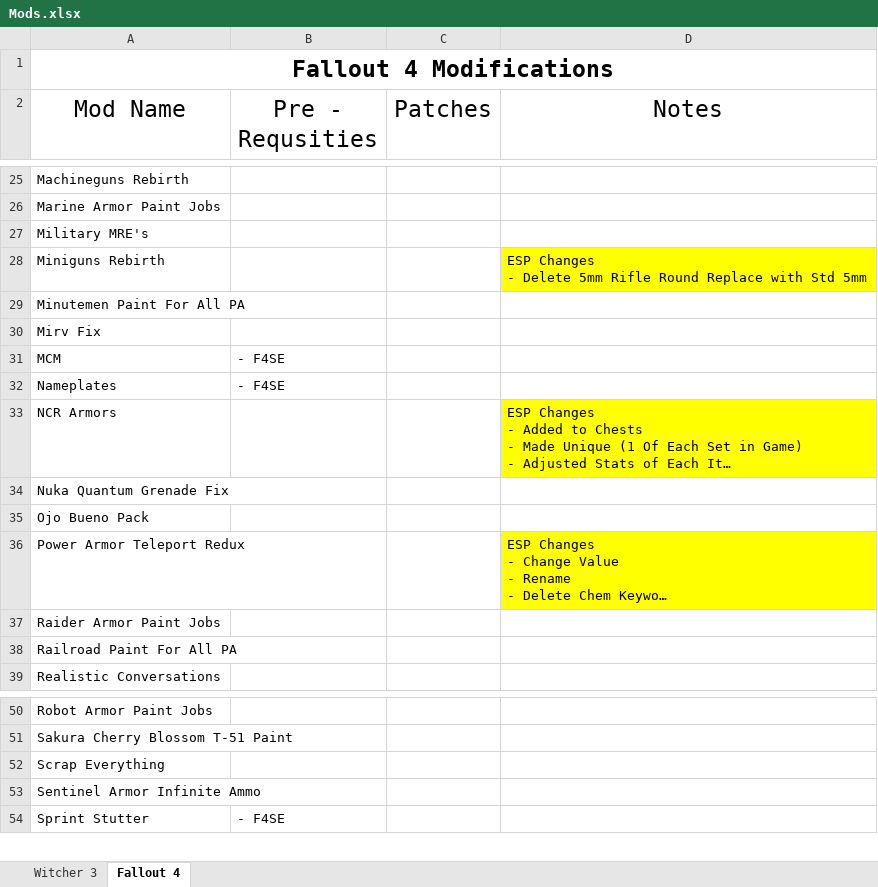
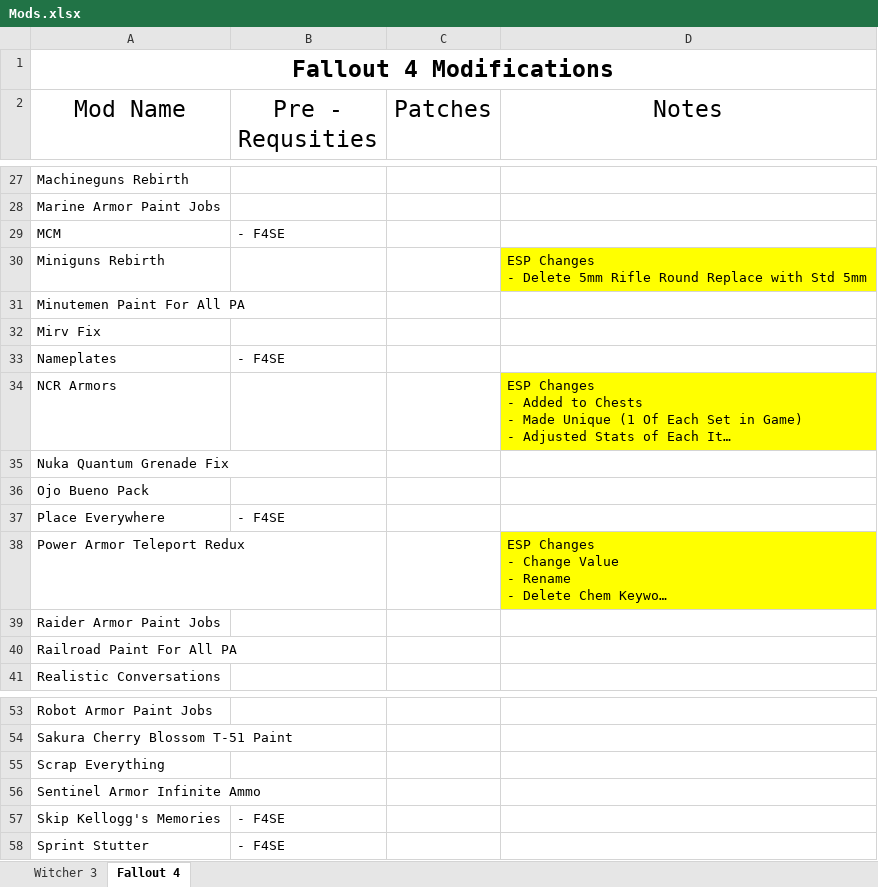
Before and after one commit to BWCWwallace/CustomFiles, an Excel workbook: Mods.xlsx, sheet Fallout 4, drawn as a sheet; only a part is shown, gaps mark what is left out; long unchanged cells end in …; values as stored, in another font and other column widths than the file's, no borders; removed rows and columns are numbered as before the commit, all else as after; the diff covers the shown part only; the diff names each change by its address in the sheet, - before the commit and + after, or states it on an @@ line.

```diff
--- a/Mods.xlsx (sheet Fallout 4)
+++ b/Mods.xlsx (sheet Fallout 4)
-row 27: Military MRE's
@@ row 31 moved to row 29: MCM @@
+row 37: Place Everywhere | - F4SE
+row 57: Skip Kellogg's Memories | - F4SE
```
Also changed, not shown: 5 added rows, 2 removed rows, 4 edited cells and cell formats elsewhere in this sheet, 2 other files.
